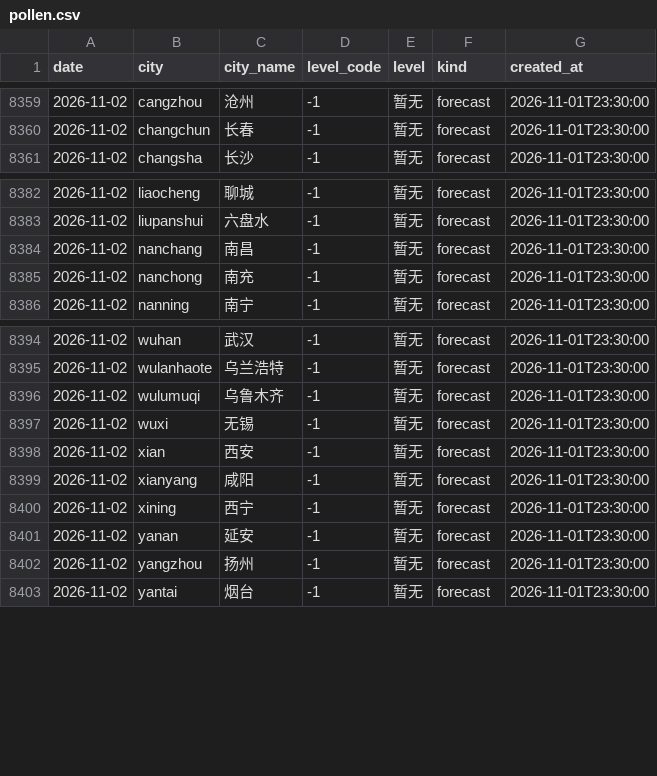
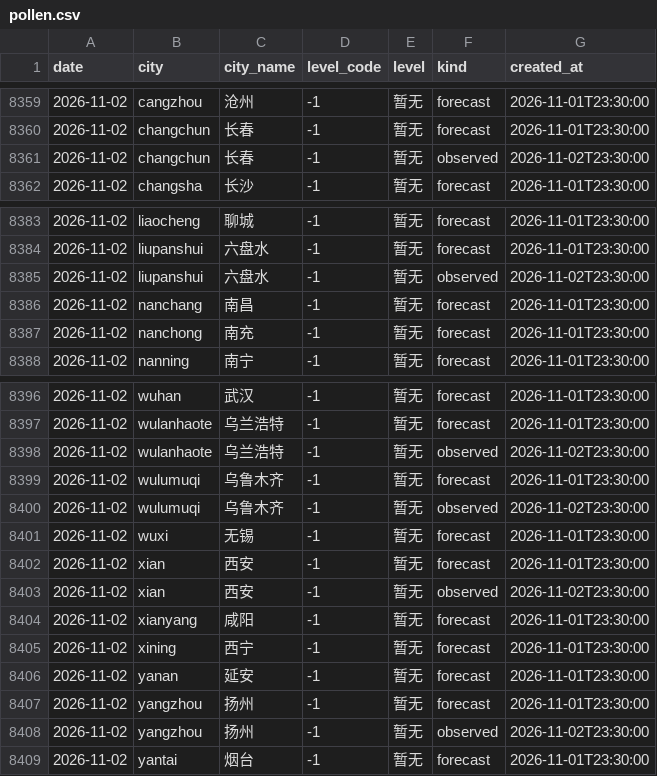
Before and after one commit to myysophia/pollen-sentinel, a CSV file: data/daily/pollen.csv, drawn as a sheet; only a part is shown, gaps mark what is left out.

```diff
--- a/data/daily/pollen.csv
+++ b/data/daily/pollen.csv
@@ -8360,2 +8360,3 @@ date,city,city_name,level_code,level,kind,created_at
 2026-11-02,changchun,长春,-1,暂无,forecast,2026-11-01T23:30:00
+2026-11-02,changchun,长春,-1,暂无,observed,2026-11-02T23:30:00
 2026-11-02,changsha,长沙,-1,暂无,forecast,2026-11-01T23:30:00
@@ -8383,2 +8384,3 @@ date,city,city_name,level_code,level,kind,created_at
 2026-11-02,liupanshui,六盘水,-1,暂无,forecast,2026-11-01T23:30:00
+2026-11-02,liupanshui,六盘水,-1,暂无,observed,2026-11-02T23:30:00
 2026-11-02,nanchang,南昌,-1,暂无,forecast,2026-11-01T23:30:00
@@ -8395,5 +8397,8 @@ date,city,city_name,level_code,level,kind,created_at
 2026-11-02,wulanhaote,乌兰浩特,-1,暂无,forecast,2026-11-01T23:30:00
+2026-11-02,wulanhaote,乌兰浩特,-1,暂无,observed,2026-11-02T23:30:00
 2026-11-02,wulumuqi,乌鲁木齐,-1,暂无,forecast,2026-11-01T23:30:00
+2026-11-02,wulumuqi,乌鲁木齐,-1,暂无,observed,2026-11-02T23:30:00
 2026-11-02,wuxi,无锡,-1,暂无,forecast,2026-11-01T23:30:00
 2026-11-02,xian,西安,-1,暂无,forecast,2026-11-01T23:30:00
+2026-11-02,xian,西安,-1,暂无,observed,2026-11-02T23:30:00
 2026-11-02,xianyang,咸阳,-1,暂无,forecast,2026-11-01T23:30:00
@@ -8402,2 +8407,3 @@ date,city,city_name,level_code,level,kind,created_at
 2026-11-02,yangzhou,扬州,-1,暂无,forecast,2026-11-01T23:30:00
+2026-11-02,yangzhou,扬州,-1,暂无,observed,2026-11-02T23:30:00
 2026-11-02,yantai,烟台,-1,暂无,forecast,2026-11-01T23:30:00
```
Also changed, not shown: data/daily/weather.csv, 11 other files.
